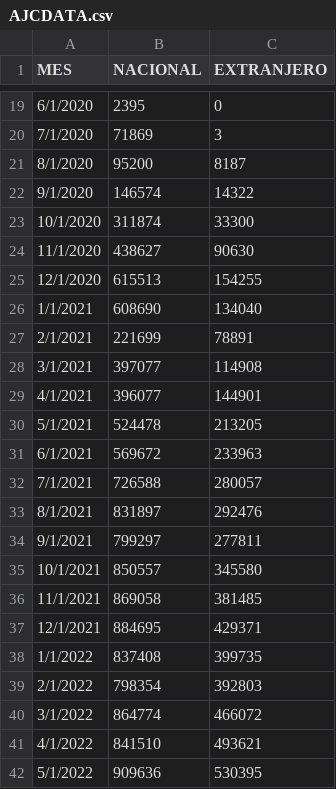
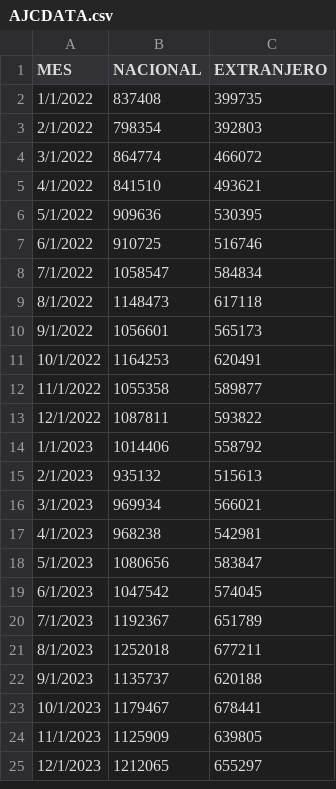
Before and after one commit to Burning-21/Archivos, a CSV file: AJCDATA.csv, drawn as a sheet; only a part is shown, gaps mark what is left out; the shorter side is filled out with more unchanged rows; the diff covers the shown part only; the diff names each change by its address in the sheet, - before the commit and + after, or states it on an @@ line.

Commit message:
Add files via upload

```diff
--- a/AJCDATA.csv
+++ b/AJCDATA.csv
-row 19: 6/1/2020 | 2395 | 0
-row 20: 7/1/2020 | 71869 | 3
-row 21: 8/1/2020 | 95200 | 8187
-row 22: 9/1/2020 | 146574 | 14322
-row 23: 10/1/2020 | 311874 | 33300
-row 24: 11/1/2020 | 438627 | 90630
-row 25: 12/1/2020 | 615513 | 154255
-row 26: 1/1/2021 | 608690 | 134040
-row 27: 2/1/2021 | 221699 | 78891
-row 28: 3/1/2021 | 397077 | 114908
-row 29: 4/1/2021 | 396077 | 144901
-row 30: 5/1/2021 | 524478 | 213205
-row 31: 6/1/2021 | 569672 | 233963
-row 32: 7/1/2021 | 726588 | 280057
-row 33: 8/1/2021 | 831897 | 292476
-row 34: 9/1/2021 | 799297 | 277811
-row 35: 10/1/2021 | 850557 | 345580
-row 36: 11/1/2021 | 869058 | 381485
-row 37: 12/1/2021 | 884695 | 429371
```
Also changed, not shown: 17 removed rows elsewhere in this file.
